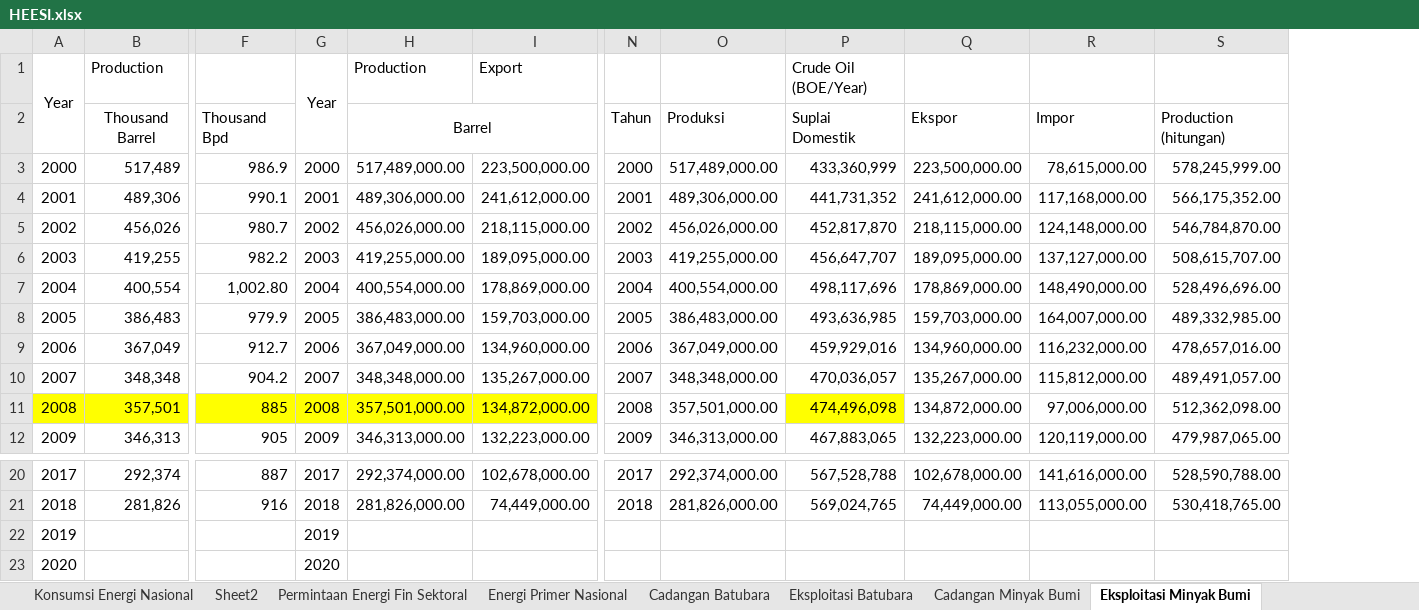
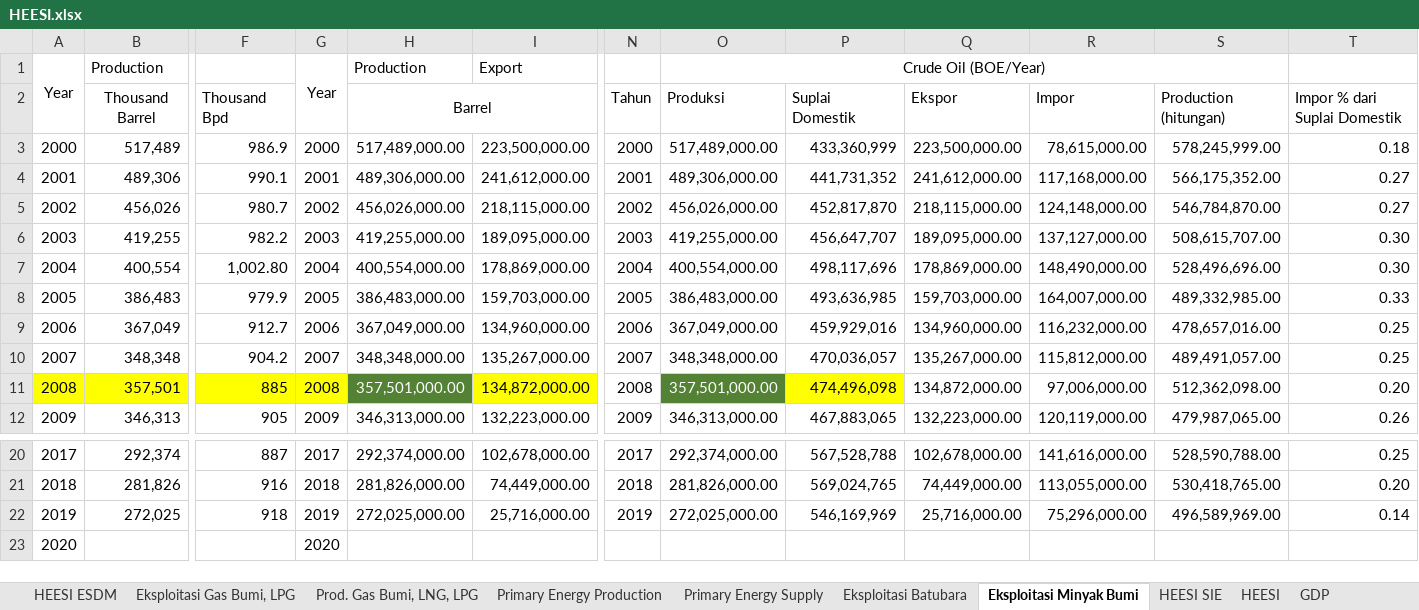
Before and after one commit to anwari32/system_dynamics_reference, an Excel workbook: HEESI/HEESI.xlsx, sheet Eksploitasi Minyak Bumi, drawn as a sheet; only a part is shown, gaps mark what is left out; values as stored, in another font and other column widths than the file's, no borders; removed rows and columns are numbered as before the commit, all else as after; rows hold the shown columns only; the diff names each change by its address in the sheet, - before the commit and + after, or states it on an @@ line.

Commit message:
added revision on AKSI MITIGASI ENERGI + BIAYA 19 NOV.xlsx. added  revision on HEESI data recap.

```diff
--- a/HEESI/HEESI.xlsx (sheet Eksploitasi Minyak Bumi)
+++ b/HEESI/HEESI.xlsx (sheet Eksploitasi Minyak Bumi)
+sheet tab: HEESI ESDM
+sheet tab: Primary Energy Supply
+column T, rows 2-12: Impor % dari Suplai Domestik | 0.18 | 0.27 | 0.27 | 0.30 | 0.30 | 0.33 | 0.25 | 0.25 | 0.20 | 0.26; rows 20-21: 0.25 | 0.20
-O1: (empty)
+O1: Crude Oil (BOE/Year)
+O1:S1 merged
-P1: Crude Oil (BOE/Year)
+P1: (empty)
@@ H11 fill: #FFFF00 → #548235, text colour: black → #FFFFFF @@
@@ O11 text colour: black → #FFFFFF, fill: none → #548235 @@
-row 22: 2019 |  |  | 2019
+row 22: 2019 | 272,025 | 918 | 2019 | 272,025,000.00 | 25,716,000.00 | 2019 | 272,025,000.00 | 546,169,969 | 25,716,000.00 | 75,296,000.00 | 496,589,969.00 | 0.14
```
Also changed, not shown: sheet Prod. Gas Bumi, LNG, LPG, sheet Natural Gas, sheet Eksploitasi Gas Bumi, LPG, sheet Intl Gas Export Price, sheet Eksploitasi Batubara, sheet Energi Primer Nasional, 5 more sheets, other sheet tabs, formulas that keep their value, HEESI/HEESI SIE.xlsx, Industri/Industri.xlsx, 28 other files.
